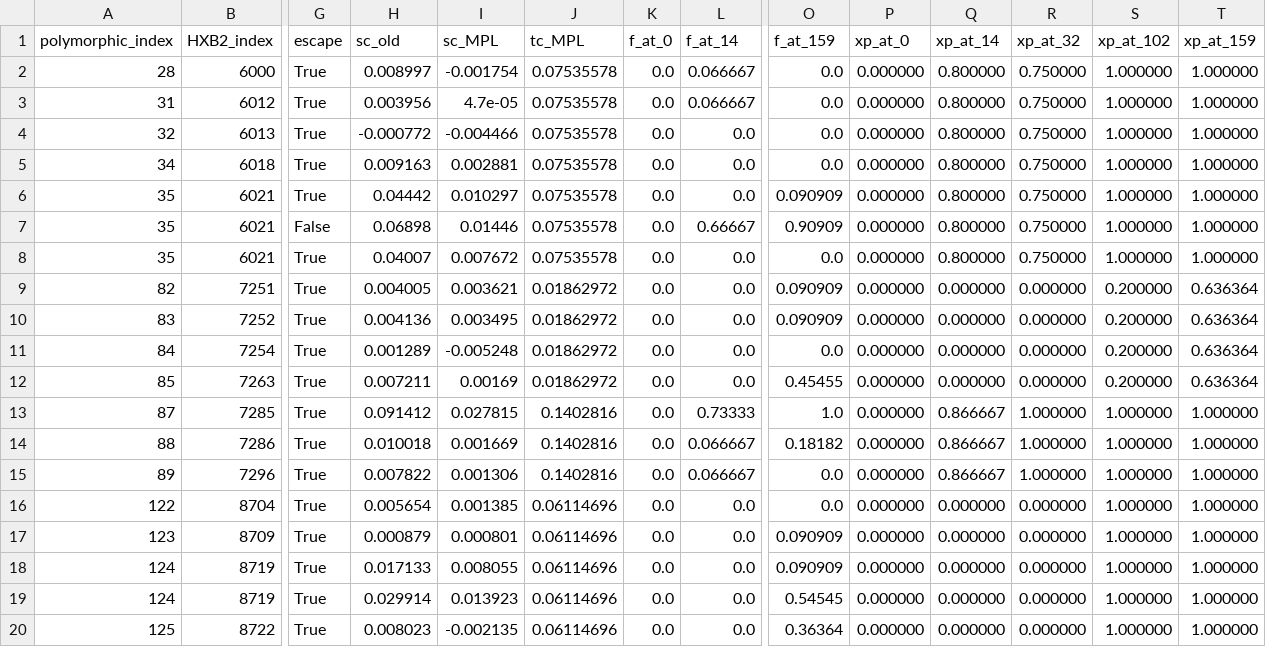
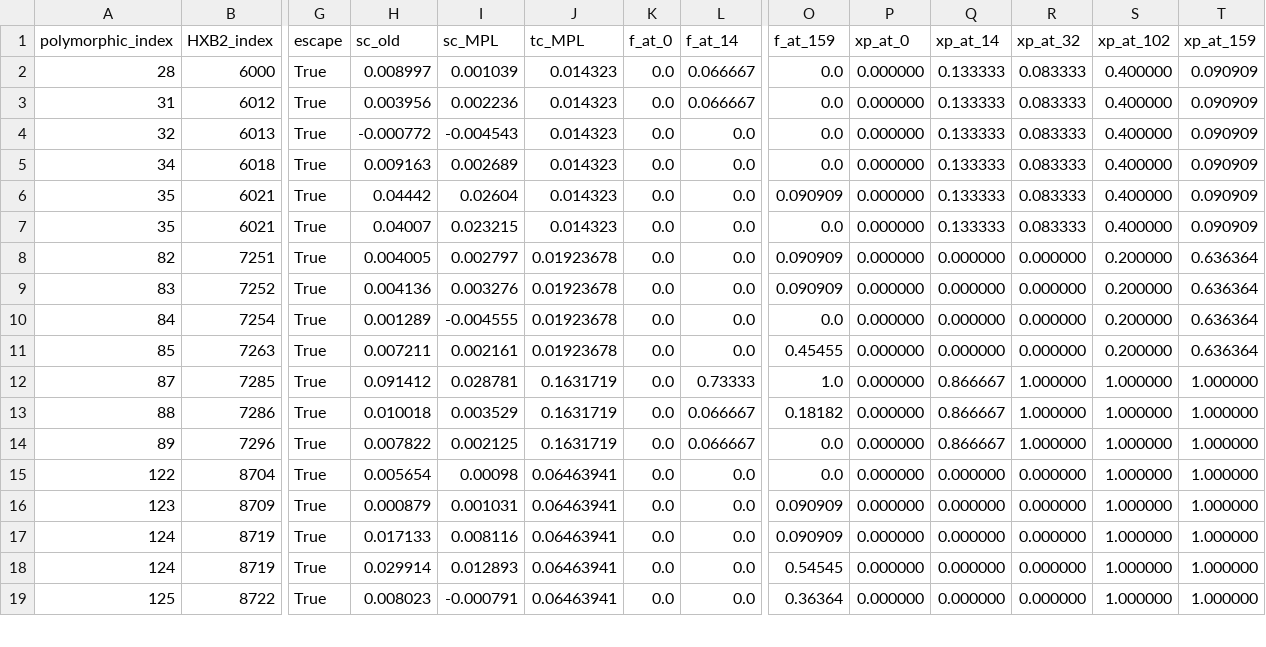
Before and after one commit to bartonlab/paper-binary-trait-inference, a CSV file: data/HIV/group/escape_group-700010077-3.csv, drawn as a sheet; only a part is shown, gaps mark what is left out; removed rows and columns are numbered as before the commit, all else as after; rows hold the shown columns only; the diff covers the shown part only; the diff names each change by its address in the sheet, - before the commit and + after, or states it on an @@ line.

```diff
--- a/data/HIV/group/escape_group-700010077-3.csv
+++ b/data/HIV/group/escape_group-700010077-3.csv
-I2 (sc_MPL): -0.001754
+I2 (sc_MPL): 0.001039
-J2:J6 (tc_MPL): 0.07535578
+J2:J6 (tc_MPL): 0.014323
-Q2:Q6 (xp_at_14): 0.800000
+Q2:Q6 (xp_at_14): 0.133333
-R2:R6 (xp_at_32): 0.750000
+R2:R6 (xp_at_32): 0.083333
-S2:S6 (xp_at_102): 1.000000
+S2:S6 (xp_at_102): 0.400000
-T2:T6 (xp_at_159): 1.000000
+T2:T6 (xp_at_159): 0.090909
-I3 (sc_MPL): 4.7e-05
+I3 (sc_MPL): 0.002236
-I4 (sc_MPL): -0.004466
+I4 (sc_MPL): -0.004543
-I5 (sc_MPL): 0.002881
+I5 (sc_MPL): 0.002689
-I6 (sc_MPL): 0.010297
+I6 (sc_MPL): 0.02604
-row 7: 35 | 6021 | False | 0.06898 | 0.01446 | 0.07535578 | 0.0 | 0.66667 | 0.90909 | 0.000000 | 0.800000 | 0.750000 | 1.000000 | 1.000000
-I7 (sc_MPL): 0.007672
+I7 (sc_MPL): 0.023215
-J7 (tc_MPL): 0.07535578
+J7 (tc_MPL): 0.014323
-Q7 (xp_at_14): 0.800000
+Q7 (xp_at_14): 0.133333
-R7 (xp_at_32): 0.750000
+R7 (xp_at_32): 0.083333
-S7 (xp_at_102): 1.000000
+S7 (xp_at_102): 0.400000
-T7 (xp_at_159): 1.000000
+T7 (xp_at_159): 0.090909
-I8 (sc_MPL): 0.003621
+I8 (sc_MPL): 0.002797
-J8:J11 (tc_MPL): 0.01862972
+J8:J11 (tc_MPL): 0.01923678
-I9 (sc_MPL): 0.003495
+I9 (sc_MPL): 0.003276
-I10 (sc_MPL): -0.005248
+I10 (sc_MPL): -0.004555
-I11 (sc_MPL): 0.00169
+I11 (sc_MPL): 0.002161
-I12 (sc_MPL): 0.027815
+I12 (sc_MPL): 0.028781
-J12:J14 (tc_MPL): 0.1402816
+J12:J14 (tc_MPL): 0.1631719
-I13 (sc_MPL): 0.001669
+I13 (sc_MPL): 0.003529
-I14 (sc_MPL): 0.001306
+I14 (sc_MPL): 0.002125
-I15 (sc_MPL): 0.001385
+I15 (sc_MPL): 0.00098
-J15:J19 (tc_MPL): 0.06114696
+J15:J19 (tc_MPL): 0.06463941
-I16 (sc_MPL): 0.000801
+I16 (sc_MPL): 0.001031
-I17 (sc_MPL): 0.008055
+I17 (sc_MPL): 0.008116
-I18 (sc_MPL): 0.013923
+I18 (sc_MPL): 0.012893
-I19 (sc_MPL): -0.002135
+I19 (sc_MPL): -0.000791
```
Also changed, not shown: 1 removed row and 60 edited cells elsewhere in this file, data/HIV/analysis/700010077-3-analyze.csv, data/HIV/analysis/705010162-3-analyze.csv, 47 other files.
